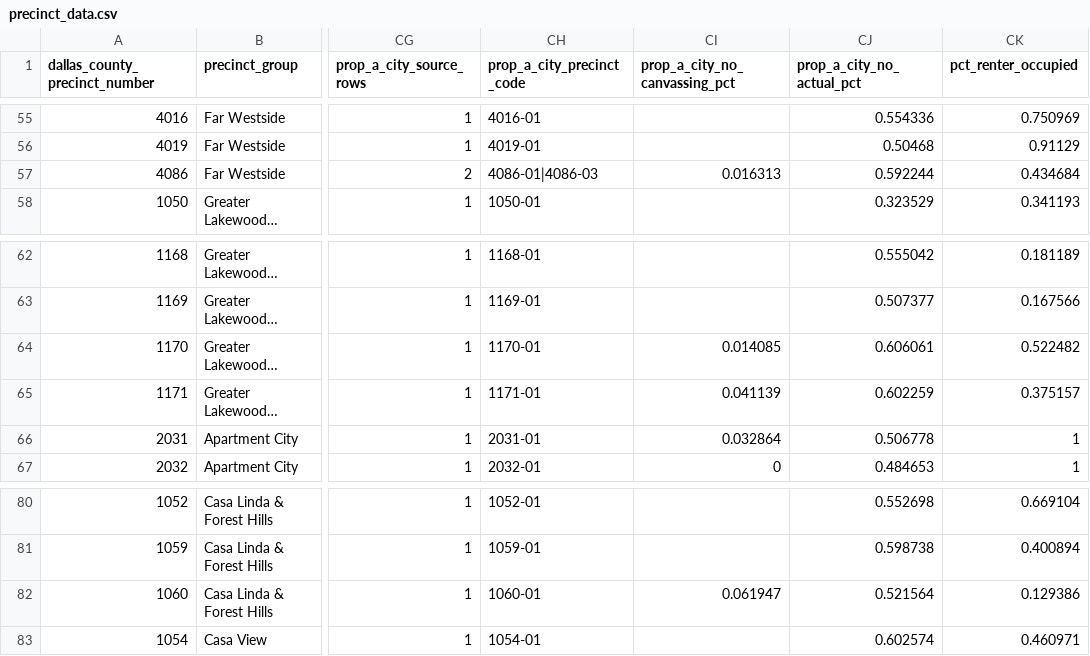
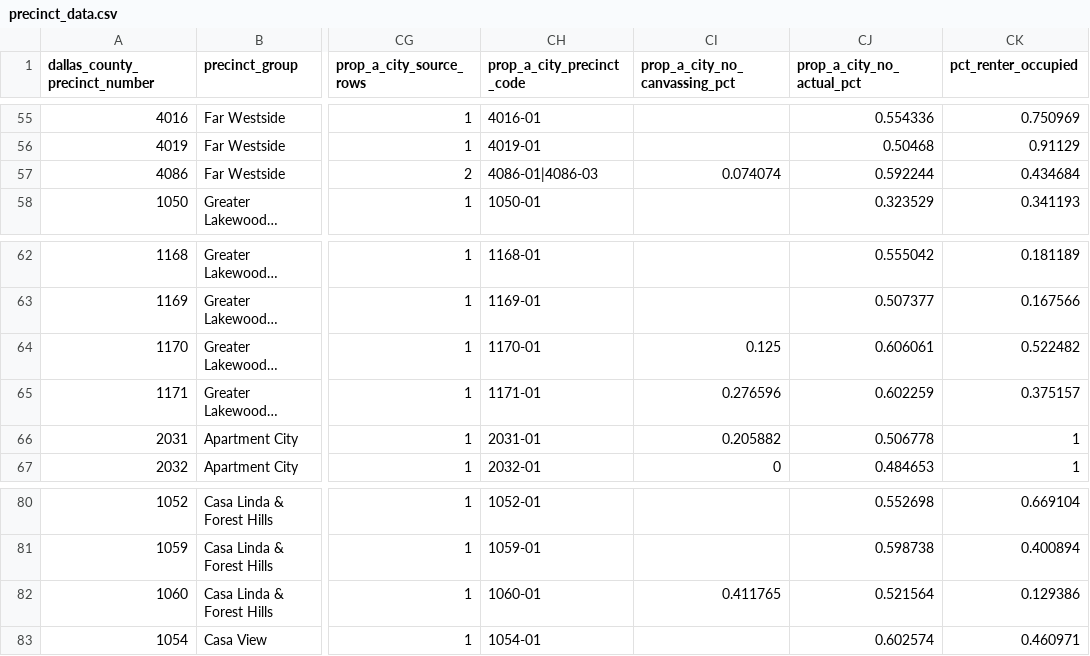
Before and after one commit to log-linear/dsa_ntx_midterm_canvassing_analysis_2026, a CSV file: data/precinct_data.csv, drawn as a sheet; only a part is shown, gaps mark what is left out; long unchanged cells end in …; the diff covers the shown part only; the diff names each change by its address in the sheet, - before the commit and + after, or states it on an @@ line.

```diff
--- a/data/precinct_data.csv
+++ b/data/precinct_data.csv
-CI57 (prop_a_city_no_canvassing_pct): 0.016313
+CI57 (prop_a_city_no_canvassing_pct): 0.074074
-CI64 (prop_a_city_no_canvassing_pct): 0.014085
+CI64 (prop_a_city_no_canvassing_pct): 0.125
-CI65 (prop_a_city_no_canvassing_pct): 0.041139
+CI65 (prop_a_city_no_canvassing_pct): 0.276596
-CI66 (prop_a_city_no_canvassing_pct): 0.032864
+CI66 (prop_a_city_no_canvassing_pct): 0.205882
-CI82 (prop_a_city_no_canvassing_pct): 0.061947
+CI82 (prop_a_city_no_canvassing_pct): 0.411765
```
Also changed, not shown: 17 edited cells elsewhere in this file, data/data_dictionary.csv, 5 other files.
